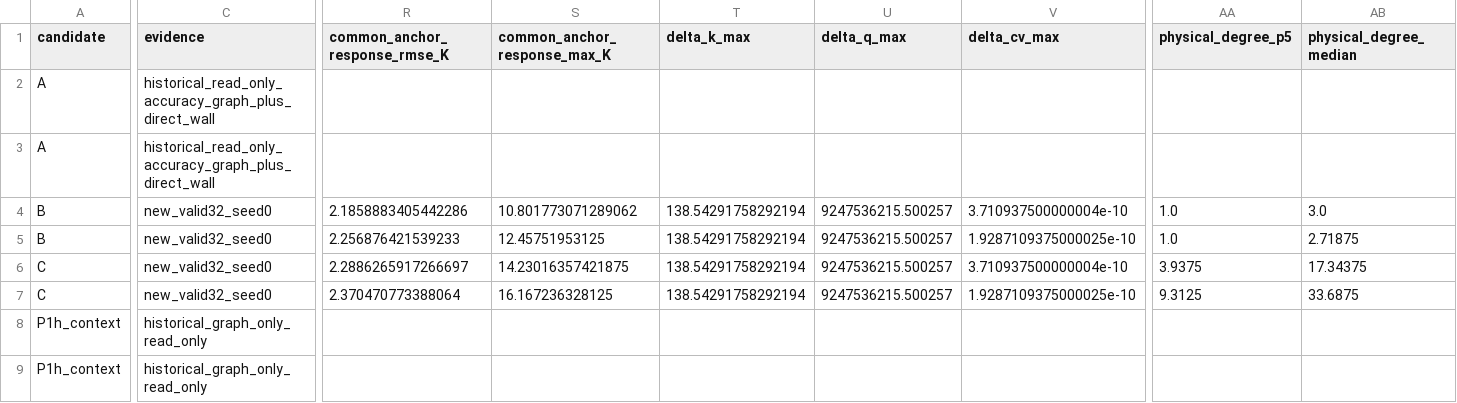
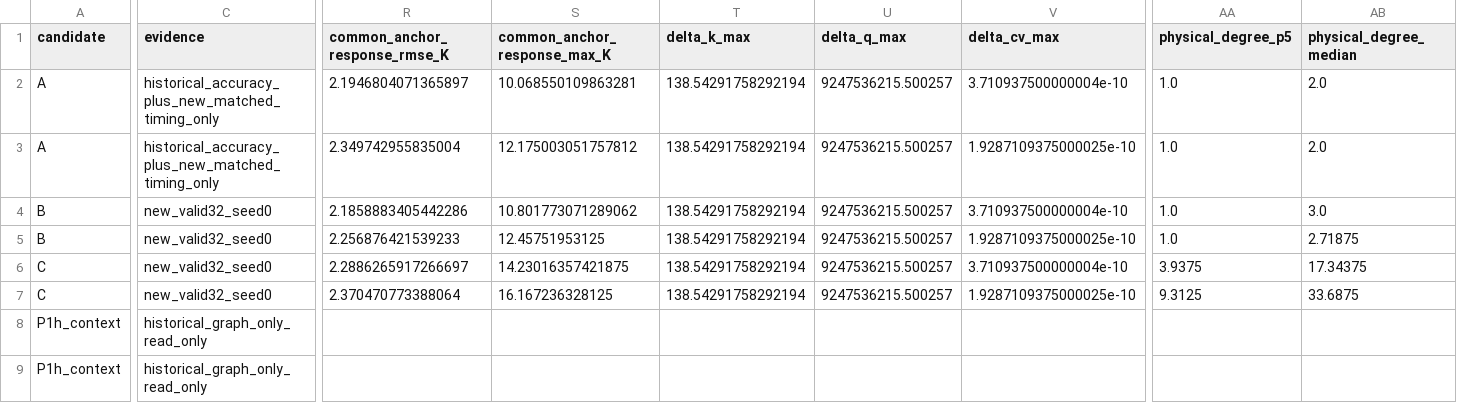
Before and after one commit to 133754144/heat3d-ic, a CSV file: docs/v6_p1i_graph_scale_ablation.csv, drawn as a sheet; only a part is shown, gaps mark what is left out; the diff covers the shown part only; the diff names each change by its address in the sheet, - before the commit and + after, or states it on an @@ line.

Commit message:
Close matched graph ablation timing

```diff
--- a/docs/v6_p1i_graph_scale_ablation.csv
+++ b/docs/v6_p1i_graph_scale_ablation.csv
-C2:C3 (evidence): historical_read_only_accuracy_graph_plus_direct_wall
+C2:C3 (evidence): historical_accuracy_plus_new_matched_timing_only
-R2 (common_anchor_response_rmse_K): (empty)
+R2 (common_anchor_response_rmse_K): 2.1946804071365897
-S2 (common_anchor_response_max_K): (empty)
+S2 (common_anchor_response_max_K): 10.068550109863281
-T2:T3 (delta_k_max): (empty)
+T2:T3 (delta_k_max): 138.54291758292194
-U2:U3 (delta_q_max): (empty)
+U2:U3 (delta_q_max): 9247536215.500257
-V2 (delta_cv_max): (empty)
+V2 (delta_cv_max): 3.710937500000004e-10
-AA2:AA3 (physical_degree_p5): (empty)
+AA2:AA3 (physical_degree_p5): 1.0
-AB2:AB3 (physical_degree_median): (empty)
+AB2:AB3 (physical_degree_median): 2.0
-R3 (common_anchor_response_rmse_K): (empty)
+R3 (common_anchor_response_rmse_K): 2.349742955835004
-S3 (common_anchor_response_max_K): (empty)
+S3 (common_anchor_response_max_K): 12.175003051757812
-V3 (delta_cv_max): (empty)
+V3 (delta_cv_max): 1.9287109375000025e-10
```
Also changed, not shown: 44 edited cells elsewhere in this file, docs/v6_p1i_resolution_performance_comparison.csv, 7 other files.
